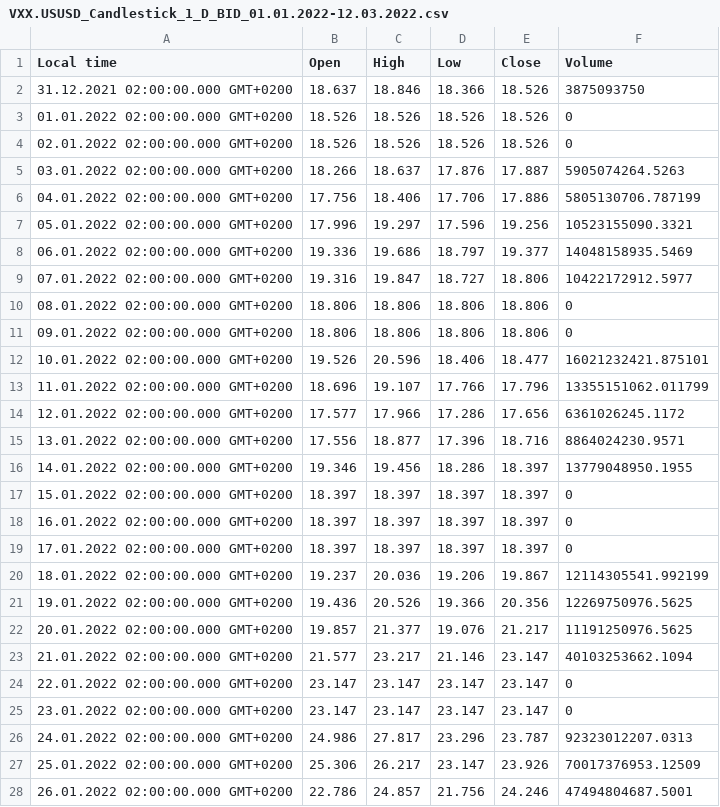
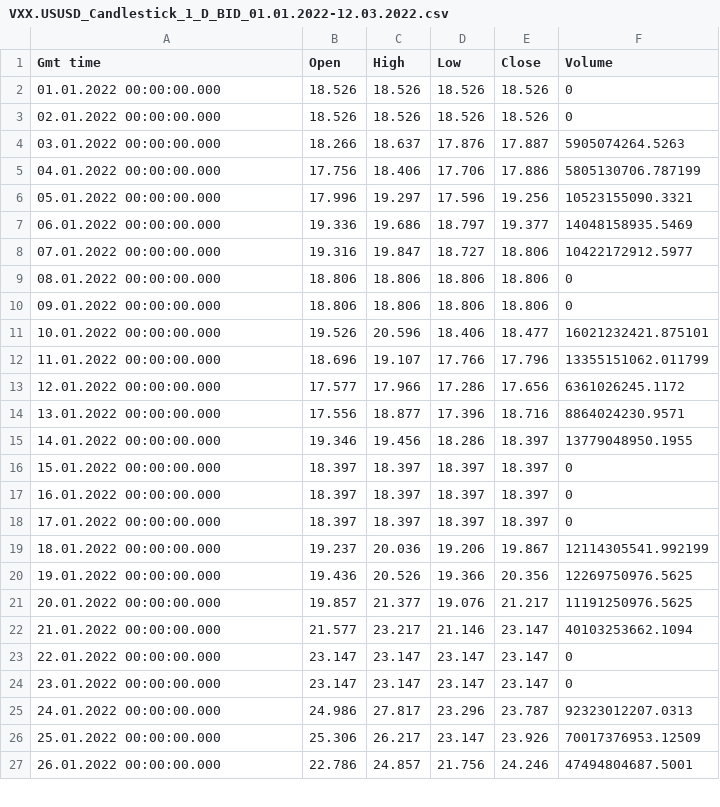
Before and after one commit to MGaulia/PD, a CSV file: raw_data/VXX.USUSD_Candlestick_1_D_BID_01.01.2022-12.03.2022.csv, drawn as a sheet; only a part is shown; the diff covers the shown part only.

```diff
--- a/raw_data/VXX.USUSD_Candlestick_1_D_BID_01.01.2022-12.03.2022.csv
+++ b/raw_data/VXX.USUSD_Candlestick_1_D_BID_01.01.2022-12.03.2022.csv
@@ -1,28 +1,27 @@
-Local time,Open,High,Low,Close,Volume
-31.12.2021 02:00:00.000 GMT+0200,18.637,18.846,18.366,18.526,3875093750
-01.01.2022 02:00:00.000 GMT+0200,18.526,18.526,18.526,18.526,0
-02.01.2022 02:00:00.000 GMT+0200,18.526,18.526,18.526,18.526,0
-03.01.2022 02:00:00.000 GMT+0200,18.266,18.637,17.876,17.887,5905074264.5263
-04.01.2022 02:00:00.000 GMT+0200,17.756,18.406,17.706,17.886,5805130706.787199
-05.01.2022 02:00:00.000 GMT+0200,17.996,19.297,17.596,19.256,10523155090.3321
-06.01.2022 02:00:00.000 GMT+0200,19.336,19.686,18.797,19.377,14048158935.5469
-07.01.2022 02:00:00.000 GMT+0200,19.316,19.847,18.727,18.806,10422172912.5977
-08.01.2022 02:00:00.000 GMT+0200,18.806,18.806,18.806,18.806,0
-09.01.2022 02:00:00.000 GMT+0200,18.806,18.806,18.806,18.806,0
-10.01.2022 02:00:00.000 GMT+0200,19.526,20.596,18.406,18.477,16021232421.875101
-11.01.2022 02:00:00.000 GMT+0200,18.696,19.107,17.766,17.796,13355151062.011799
-12.01.2022 02:00:00.000 GMT+0200,17.577,17.966,17.286,17.656,6361026245.1172
-13.01.2022 02:00:00.000 GMT+0200,17.556,18.877,17.396,18.716,8864024230.9571
-14.01.2022 02:00:00.000 GMT+0200,19.346,19.456,18.286,18.397,13779048950.1955
-15.01.2022 02:00:00.000 GMT+0200,18.397,18.397,18.397,18.397,0
-16.01.2022 02:00:00.000 GMT+0200,18.397,18.397,18.397,18.397,0
-17.01.2022 02:00:00.000 GMT+0200,18.397,18.397,18.397,18.397,0
-18.01.2022 02:00:00.000 GMT+0200,19.237,20.036,19.206,19.867,12114305541.992199
-19.01.2022 02:00:00.000 GMT+0200,19.436,20.526,19.366,20.356,12269750976.5625
-20.01.2022 02:00:00.000 GMT+0200,19.857,21.377,19.076,21.217,11191250976.5625
-21.01.2022 02:00:00.000 GMT+0200,21.577,23.217,21.146,23.147,40103253662.1094
-22.01.2022 02:00:00.000 GMT+0200,23.147,23.147,23.147,23.147,0
-23.01.2022 02:00:00.000 GMT+0200,23.147,23.147,23.147,23.147,0
-24.01.2022 02:00:00.000 GMT+0200,24.986,27.817,23.296,23.787,92323012207.0313
-25.01.2022 02:00:00.000 GMT+0200,25.306,26.217,23.147,23.926,70017376953.12509
-26.01.2022 02:00:00.000 GMT+0200,22.786,24.857,21.756,24.246,47494804687.5001
+Gmt time,Open,High,Low,Close,Volume
+01.01.2022 00:00:00.000,18.526,18.526,18.526,18.526,0
+02.01.2022 00:00:00.000,18.526,18.526,18.526,18.526,0
+03.01.2022 00:00:00.000,18.266,18.637,17.876,17.887,5905074264.5263
+04.01.2022 00:00:00.000,17.756,18.406,17.706,17.886,5805130706.787199
+05.01.2022 00:00:00.000,17.996,19.297,17.596,19.256,10523155090.3321
+06.01.2022 00:00:00.000,19.336,19.686,18.797,19.377,14048158935.5469
+07.01.2022 00:00:00.000,19.316,19.847,18.727,18.806,10422172912.5977
+08.01.2022 00:00:00.000,18.806,18.806,18.806,18.806,0
+09.01.2022 00:00:00.000,18.806,18.806,18.806,18.806,0
+10.01.2022 00:00:00.000,19.526,20.596,18.406,18.477,16021232421.875101
+11.01.2022 00:00:00.000,18.696,19.107,17.766,17.796,13355151062.011799
+12.01.2022 00:00:00.000,17.577,17.966,17.286,17.656,6361026245.1172
+13.01.2022 00:00:00.000,17.556,18.877,17.396,18.716,8864024230.9571
+14.01.2022 00:00:00.000,19.346,19.456,18.286,18.397,13779048950.1955
+15.01.2022 00:00:00.000,18.397,18.397,18.397,18.397,0
+16.01.2022 00:00:00.000,18.397,18.397,18.397,18.397,0
+17.01.2022 00:00:00.000,18.397,18.397,18.397,18.397,0
+18.01.2022 00:00:00.000,19.237,20.036,19.206,19.867,12114305541.992199
+19.01.2022 00:00:00.000,19.436,20.526,19.366,20.356,12269750976.5625
+20.01.2022 00:00:00.000,19.857,21.377,19.076,21.217,11191250976.5625
+21.01.2022 00:00:00.000,21.577,23.217,21.146,23.147,40103253662.1094
+22.01.2022 00:00:00.000,23.147,23.147,23.147,23.147,0
+23.01.2022 00:00:00.000,23.147,23.147,23.147,23.147,0
+24.01.2022 00:00:00.000,24.986,27.817,23.296,23.787,92323012207.0313
+25.01.2022 00:00:00.000,25.306,26.217,23.147,23.926,70017376953.12509
+26.01.2022 00:00:00.000,22.786,24.857,21.756,24.246,47494804687.5001
```
Also changed, not shown: 45 edited cells elsewhere in this file, raw_data/SPY.USUSD_Candlestick_1_D_ASK_01.01.2022-12.03.2022.csv, raw_data/SPY.USUSD_Candlestick_1_D_BID_01.01.2022-12.03.2022.csv, 13 other files.
